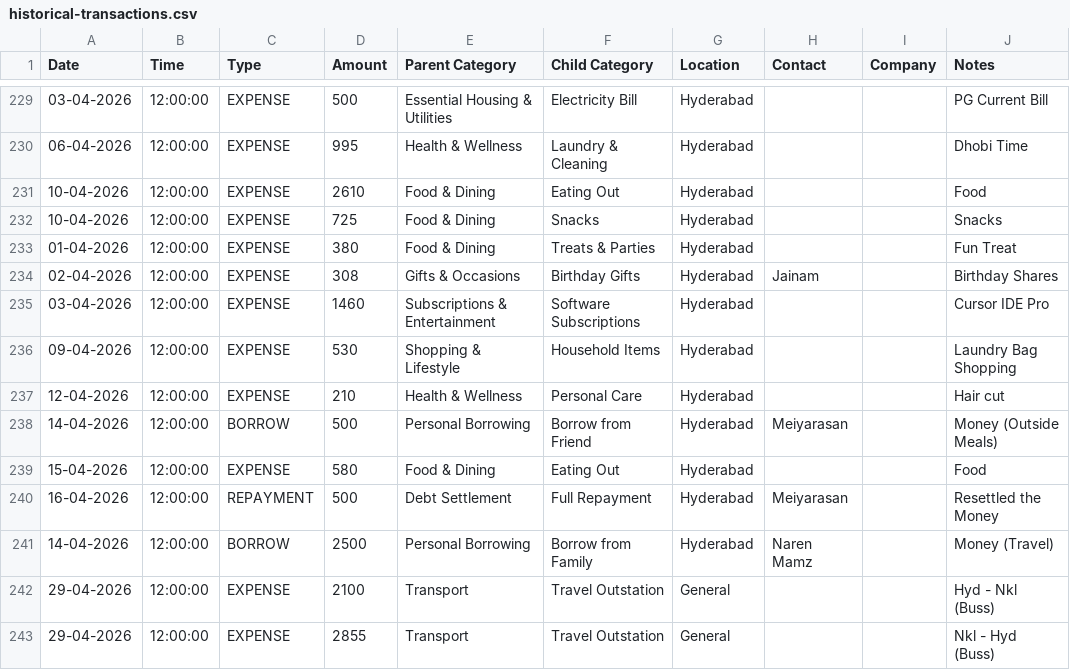
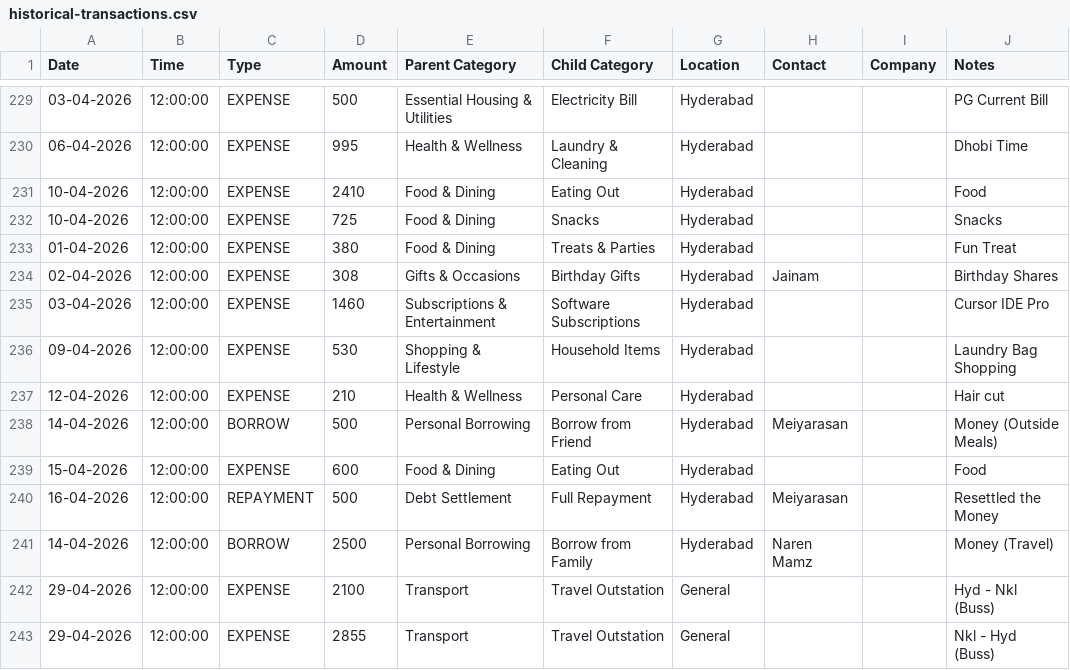
Before and after one commit to mdkdinesh2503/finance-tracker, a CSV file: data/historical-transactions.csv, drawn as a sheet; only a part is shown, gaps mark what is left out.

```diff
--- a/data/historical-transactions.csv
+++ b/data/historical-transactions.csv
@@ -230,3 +230,3 @@ Date,Time,Type,Amount,Parent Category,Child Category,Location,Contact,Company,No
 06-04-2026,12:00:00,EXPENSE,995,Health & Wellness,Laundry & Cleaning,Hyderabad,,,Dhobi Time
-10-04-2026,12:00:00,EXPENSE,2610,Food & Dining,Eating Out,Hyderabad,,,Food
+10-04-2026,12:00:00,EXPENSE,2410,Food & Dining,Eating Out,Hyderabad,,,Food
 10-04-2026,12:00:00,EXPENSE,725,Food & Dining,Snacks,Hyderabad,,,Snacks
@@ -238,3 +238,3 @@ Date,Time,Type,Amount,Parent Category,Child Category,Location,Contact,Company,No
 14-04-2026,12:00:00,BORROW,500,Personal Borrowing,Borrow from Friend,Hyderabad,Meiyarasan,,Money (Outside Meals)
-15-04-2026,12:00:00,EXPENSE,580,Food & Dining,Eating Out,Hyderabad,,,Food
+15-04-2026,12:00:00,EXPENSE,600,Food & Dining,Eating Out,Hyderabad,,,Food
 16-04-2026,12:00:00,REPAYMENT,500,Debt Settlement,Full Repayment,Hyderabad,Meiyarasan,,Resettled the Money
```
Also changed, not shown: 4 other files.
